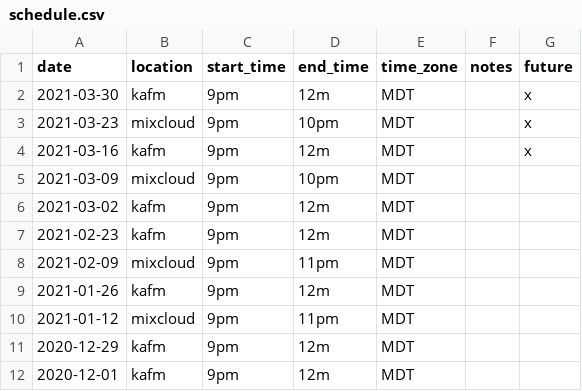
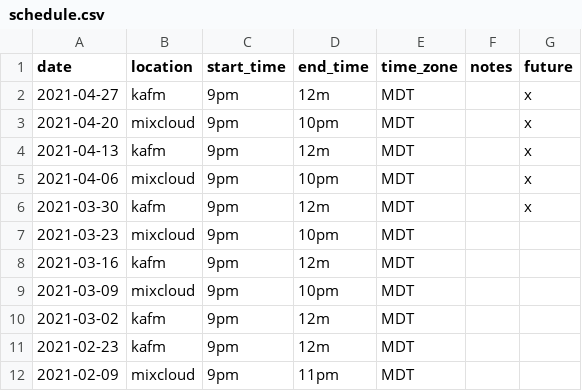
Before and after one commit to ubikorp/lacking.org, a CSV file: _data/schedule.csv, drawn as a sheet; only a part is shown; the shorter side is filled out with more unchanged rows.

Commit message:
Update schedule

```diff
--- a/_data/schedule.csv
+++ b/_data/schedule.csv
@@ -1,5 +1,9 @@
 date,location,start_time,end_time,time_zone,notes,future
+2021-04-27,kafm,9pm,12m,MDT,,x
+2021-04-20,mixcloud,9pm,10pm,MDT,,x
+2021-04-13,kafm,9pm,12m,MDT,,x
+2021-04-06,mixcloud,9pm,10pm,MDT,,x
 2021-03-30,kafm,9pm,12m,MDT,,x
-2021-03-23,mixcloud,9pm,10pm,MDT,,x
-2021-03-16,kafm,9pm,12m,MDT,,x
+2021-03-23,mixcloud,9pm,10pm,MDT,,
+2021-03-16,kafm,9pm,12m,MDT,,
 2021-03-09,mixcloud,9pm,10pm,MDT,,
```
Also changed, not shown: 1 other file.
